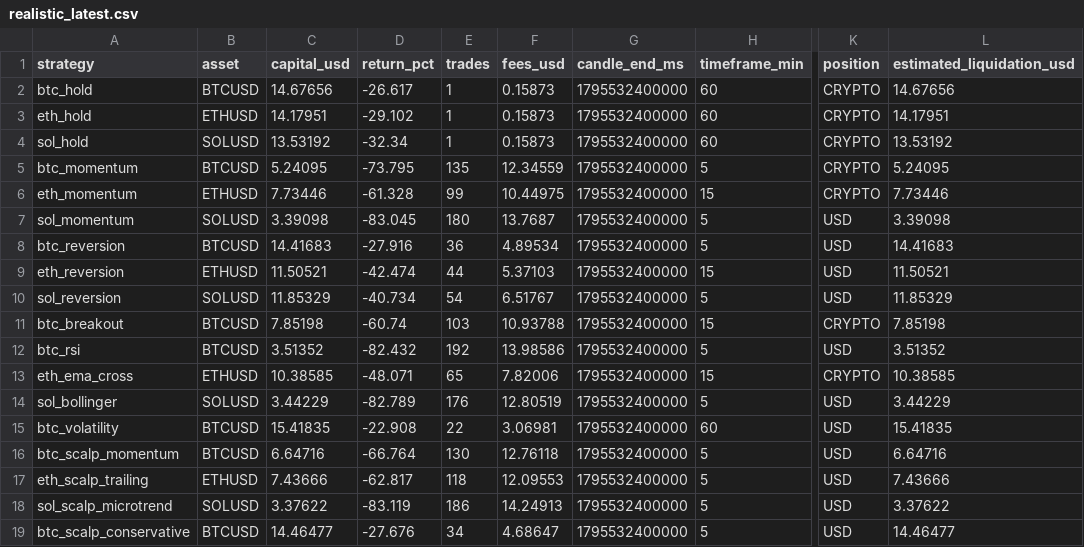
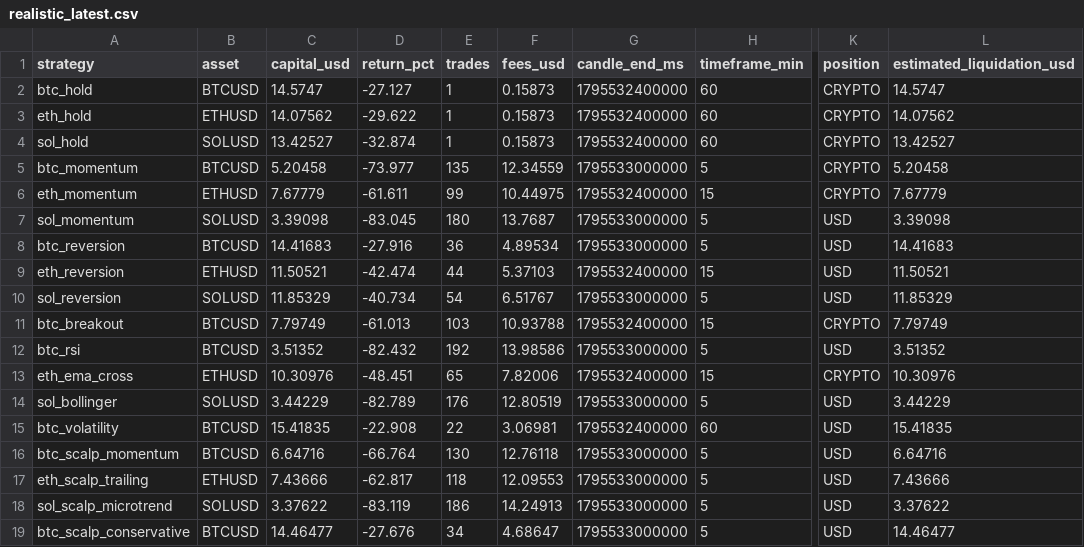
Before and after one commit to SeikoChillBot/AI-Trading, a CSV file: reports/realistic_latest.csv, drawn as a sheet; only a part is shown, gaps mark what is left out; the diff names each change by its address in the sheet, - before the commit and + after, or states it on an @@ line.

```diff
--- a/reports/realistic_latest.csv
+++ b/reports/realistic_latest.csv
-C2 (capital_usd): 14.67656
+C2 (capital_usd): 14.5747
-D2 (return_pct): -26.617
+D2 (return_pct): -27.127
-L2 (estimated_liquidation_usd): 14.67656
+L2 (estimated_liquidation_usd): 14.5747
-C3 (capital_usd): 14.17951
+C3 (capital_usd): 14.07562
-D3 (return_pct): -29.102
+D3 (return_pct): -29.622
-L3 (estimated_liquidation_usd): 14.17951
+L3 (estimated_liquidation_usd): 14.07562
-C4 (capital_usd): 13.53192
+C4 (capital_usd): 13.42527
-D4 (return_pct): -32.34
+D4 (return_pct): -32.874
-L4 (estimated_liquidation_usd): 13.53192
+L4 (estimated_liquidation_usd): 13.42527
-C5 (capital_usd): 5.24095
+C5 (capital_usd): 5.20458
-D5 (return_pct): -73.795
+D5 (return_pct): -73.977
-G5 (candle_end_ms): 1795532400000
+G5 (candle_end_ms): 1795533000000
-L5 (estimated_liquidation_usd): 5.24095
+L5 (estimated_liquidation_usd): 5.20458
-C6 (capital_usd): 7.73446
+C6 (capital_usd): 7.67779
-D6 (return_pct): -61.328
+D6 (return_pct): -61.611
-L6 (estimated_liquidation_usd): 7.73446
+L6 (estimated_liquidation_usd): 7.67779
-G7:G8 (candle_end_ms): 1795532400000
+G7:G8 (candle_end_ms): 1795533000000
-G10 (candle_end_ms): 1795532400000
+G10 (candle_end_ms): 1795533000000
-C11 (capital_usd): 7.85198
+C11 (capital_usd): 7.79749
-D11 (return_pct): -60.74
+D11 (return_pct): -61.013
-L11 (estimated_liquidation_usd): 7.85198
+L11 (estimated_liquidation_usd): 7.79749
-G12 (candle_end_ms): 1795532400000
+G12 (candle_end_ms): 1795533000000
-C13 (capital_usd): 10.38585
+C13 (capital_usd): 10.30976
-D13 (return_pct): -48.071
+D13 (return_pct): -48.451
-L13 (estimated_liquidation_usd): 10.38585
+L13 (estimated_liquidation_usd): 10.30976
-G14 (candle_end_ms): 1795532400000
+G14 (candle_end_ms): 1795533000000
-G16:G19 (candle_end_ms): 1795532400000
+G16:G19 (candle_end_ms): 1795533000000
```
Also changed, not shown: reports/latest.csv, 15 other files.
